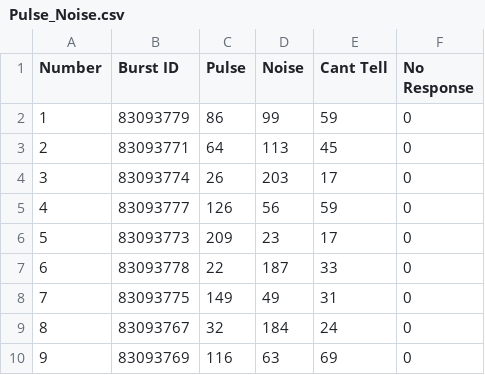
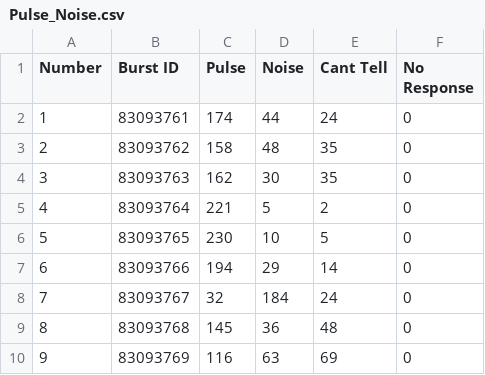
Before and after one commit to MurawskiC1/Swift-Research, a CSV file: New Code/Pulse_Noise.csv, drawn as a sheet; only a part is shown; the diff covers the shown part only.

Commit message:
Pulse Shapes!

```diff
--- a/New Code/Pulse_Noise.csv
+++ b/New Code/Pulse_Noise.csv
@@ -1,10 +1,10 @@
 Number,Burst ID,Pulse,Noise,Cant Tell,No Response
-1,83093779,86,99,59,0
-2,83093771,64,113,45,0
-3,83093774,26,203,17,0
-4,83093777,126,56,59,0
-5,83093773,209,23,17,0
-6,83093778,22,187,33,0
-7,83093775,149,49,31,0
-8,83093767,32,184,24,0
+1,83093761,174,44,24,0
+2,83093762,158,48,35,0
+3,83093763,162,30,35,0
+4,83093764,221,5,2,0
+5,83093765,230,10,5,0
+6,83093766,194,29,14,0
+7,83093767,32,184,24,0
+8,83093768,145,36,48,0
 9,83093769,116,63,69,0
```
Also changed, not shown: 40 edited cells elsewhere in this file, New Code/Pulse_Shape.csv, 4 other files.
